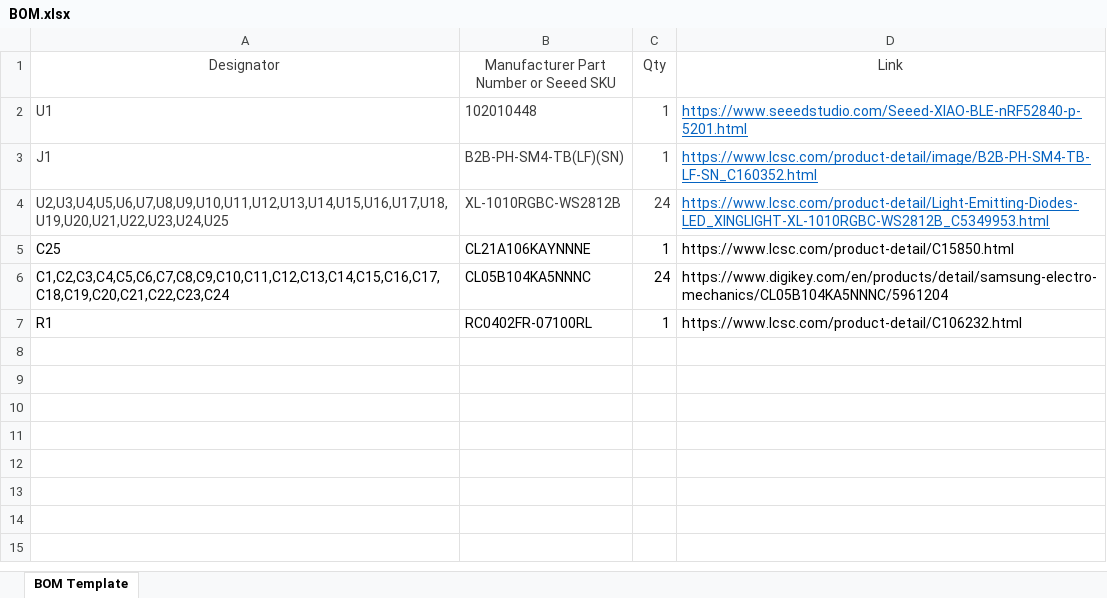
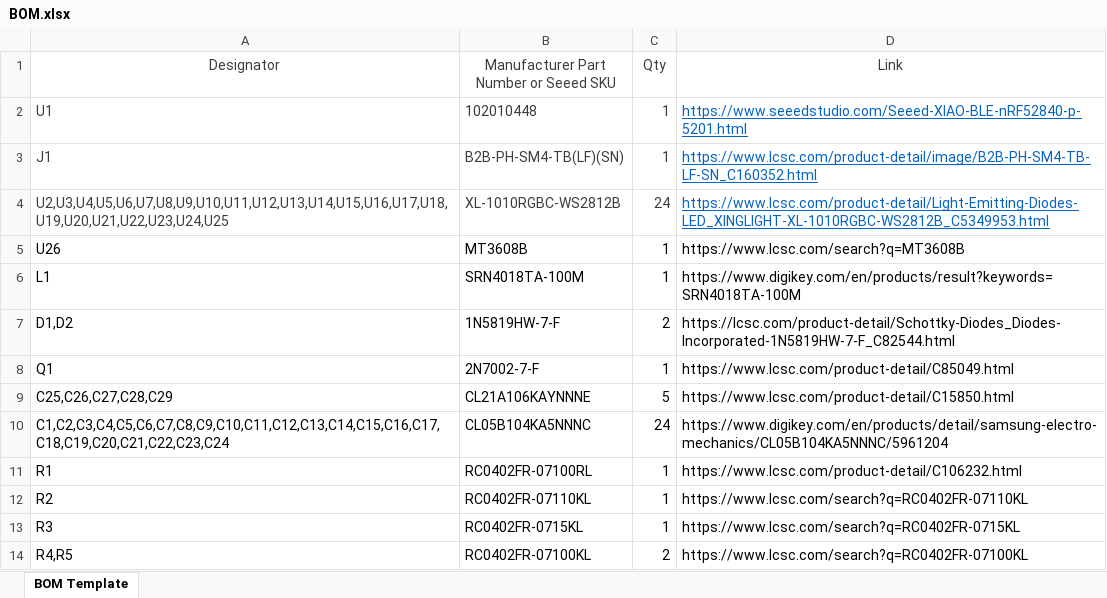
Before and after one commit to accel-kitchen/dna-accessory-console, an Excel workbook: fusion/BOM.xlsx, sheet BOM Template, drawn as a sheet; values as stored, in another font and other column widths than the file's, no borders; addresses are those after the commit; the diff names each change by its address in the sheet, - before the commit and + after, or states it on an @@ line.

```diff
--- a/fusion/BOM.xlsx (sheet BOM Template)
+++ b/fusion/BOM.xlsx (sheet BOM Template)
+row 5: U26 | MT3608B | 1 | https://www.lcsc.com/search?q=MT3608B
+row 6: L1 | SRN4018TA-100M | 1 | https://www.digikey.com/en/products/result?keywords=SRN4018TA-100M
+row 7: D1,D2 | 1N5819HW-7-F | 2 | https://lcsc.com/product-detail/Schottky-Diodes_Diodes-Incorporated-1N5819HW-7-F_C82544.html
+row 8: Q1 | 2N7002-7-F | 1 | https://www.lcsc.com/product-detail/C85049.html
-A9 (Designator): C25
+A9 (Designator): C25,C26,C27,C28,C29
-C9 (Qty): 1
+C9 (Qty): 5
+row 12: R2 | RC0402FR-07110KL | 1 | https://www.lcsc.com/search?q=RC0402FR-07110KL
+row 13: R3 | RC0402FR-0715KL | 1 | https://www.lcsc.com/search?q=RC0402FR-0715KL
+row 14: R4,R5 | RC0402FR-07100KL | 2 | https://www.lcsc.com/search?q=RC0402FR-07100KL
```
Also changed, not shown: fusion/BOM_detail.xlsx, 52 other files.
